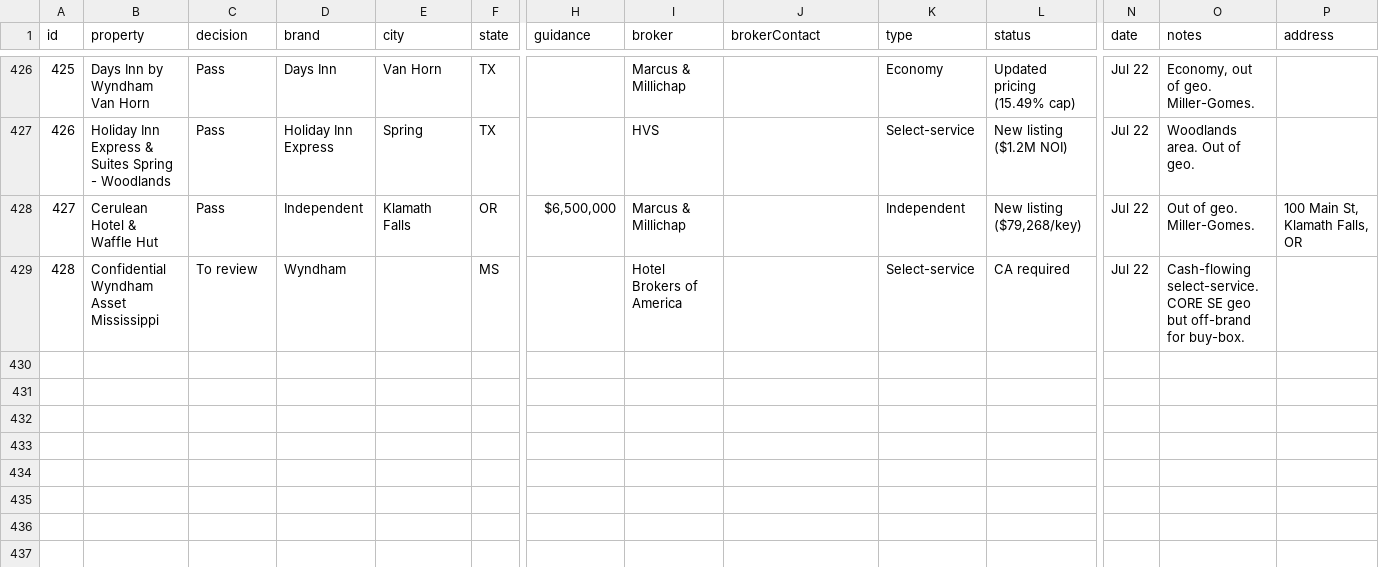
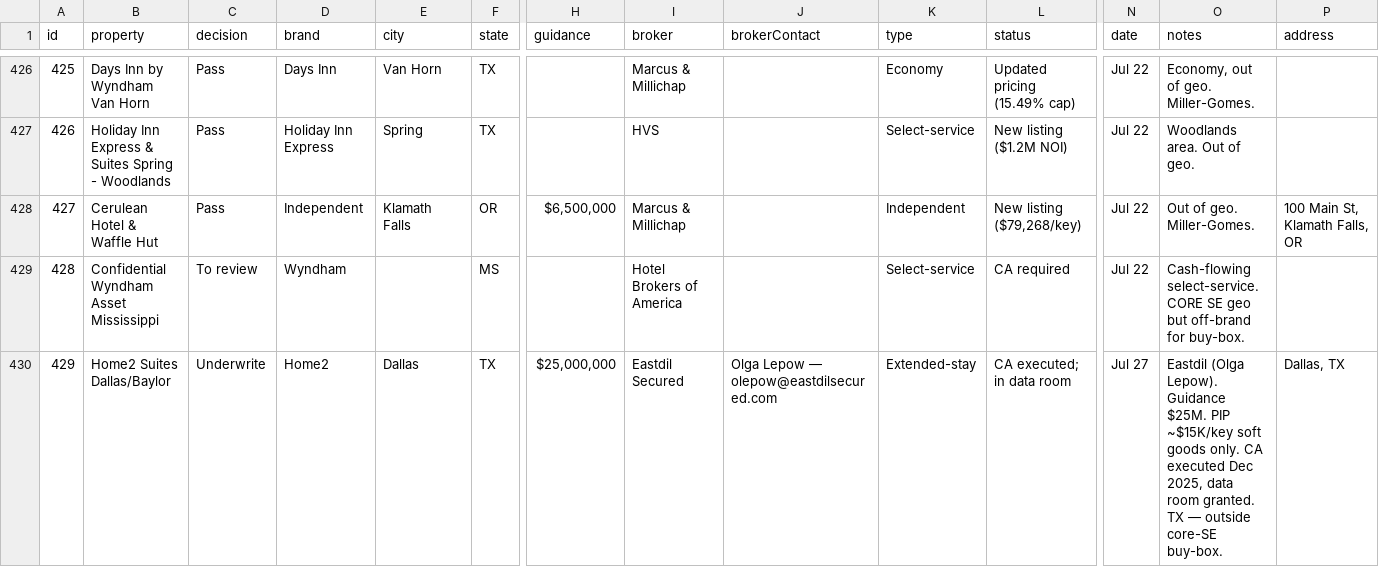
Before and after one commit to Aemish01/SLP-Deal-Sheet, a CSV file: deals.csv, drawn as a sheet; only a part is shown, gaps mark what is left out; rows hold the shown columns only; the diff names each change by its address in the sheet, - before the commit and + after, or states it on an @@ line.

Commit message:
Add Home2 Dallas/Baylor to Underwrite

```diff
--- a/deals.csv
+++ b/deals.csv
+row 430: 429 | Home2 Suites Dallas/Baylor | Underwrite | Home2 | Dallas | TX | $25,000,000 | Eastdil Secured | Olga Lepow — olepow@eastdilsecured.com | Extended-stay | CA executed; in data room | Jul 27 | Eastdil (Olga Lepow). Guidance $25M. PIP ~$15K/key soft goods only. CA executed Dec 2025, data room granted. TX — outside core-SE buy-box. | Dallas, TX
```
